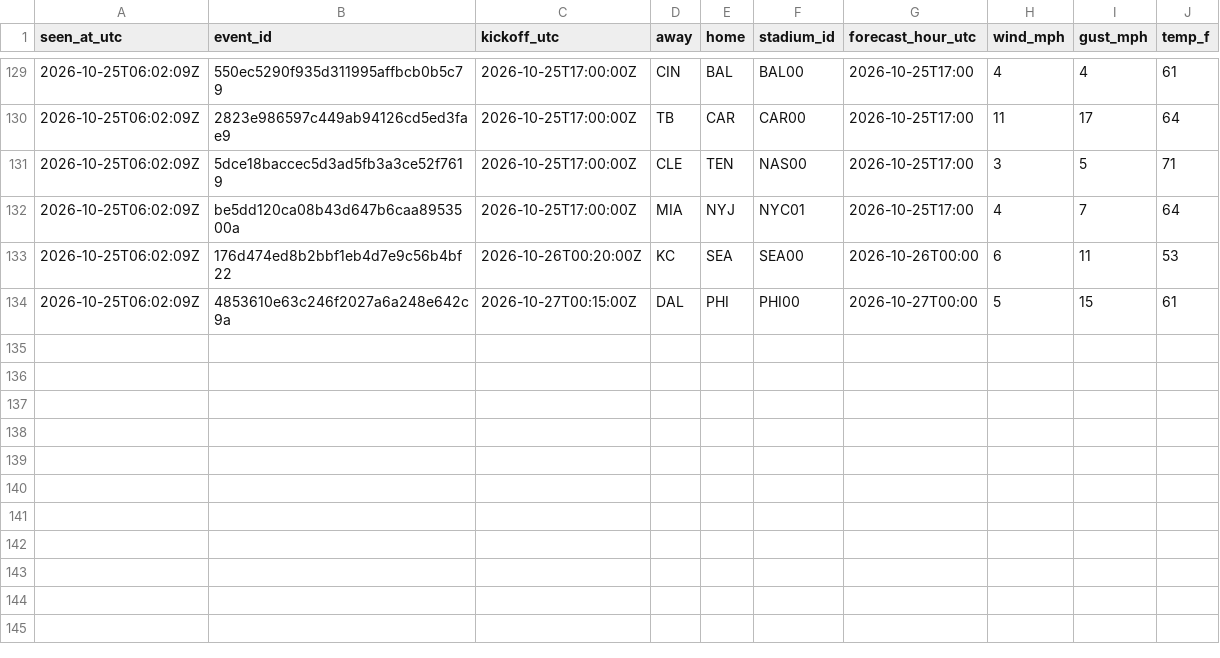
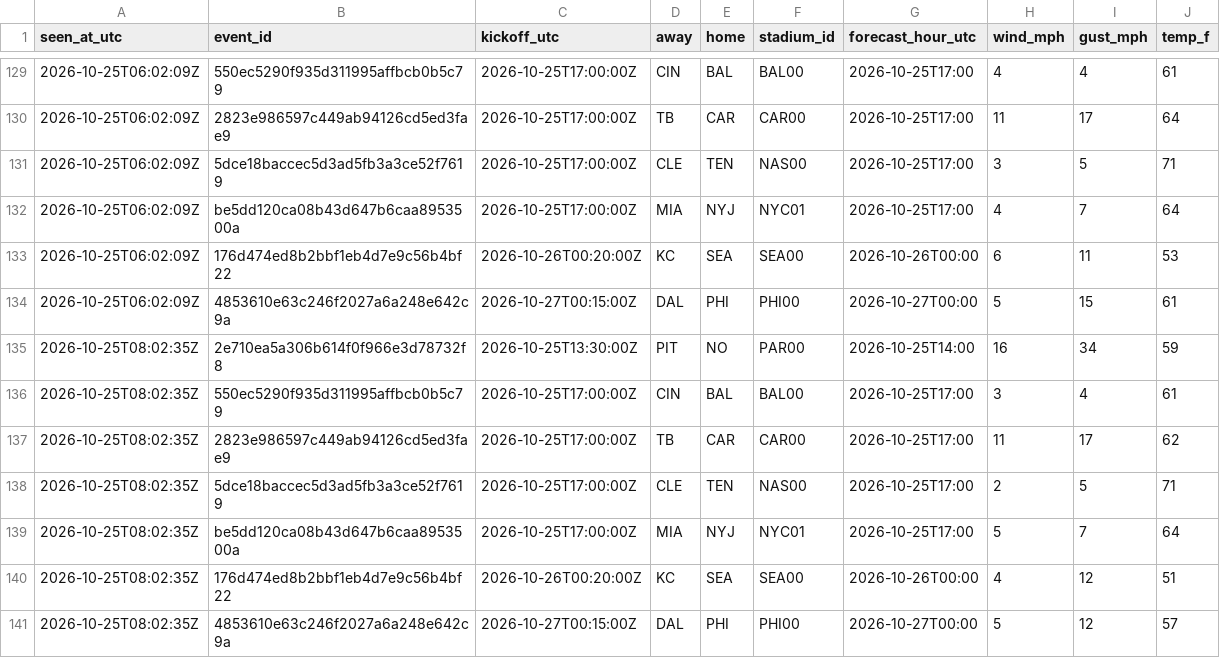
Before and after one commit to James72766/nfl-47-tracker, a CSV file: data/wind-forecasts.csv, drawn as a sheet; only a part is shown, gaps mark what is left out; the diff names each change by its address in the sheet, - before the commit and + after, or states it on an @@ line.

```diff
--- a/data/wind-forecasts.csv
+++ b/data/wind-forecasts.csv
+row 135: 2026-10-25T08:02:35Z | 2e710ea5a306b614f0f966e3d78732f8 | 2026-10-25T13:30:00Z | PIT | NO | PAR00 | 2026-10-25T14:00 | 16 | 34 | 59
+row 136: 2026-10-25T08:02:35Z | 550ec5290f935d311995affbcb0b5c79 | 2026-10-25T17:00:00Z | CIN | BAL | BAL00 | 2026-10-25T17:00 | 3 | 4 | 61
+row 137: 2026-10-25T08:02:35Z | 2823e986597c449ab94126cd5ed3fae9 | 2026-10-25T17:00:00Z | TB | CAR | CAR00 | 2026-10-25T17:00 | 11 | 17 | 62
+row 138: 2026-10-25T08:02:35Z | 5dce18baccec5d3ad5fb3a3ce52f7619 | 2026-10-25T17:00:00Z | CLE | TEN | NAS00 | 2026-10-25T17:00 | 2 | 5 | 71
+row 139: 2026-10-25T08:02:35Z | be5dd120ca08b43d647b6caa8953500a | 2026-10-25T17:00:00Z | MIA | NYJ | NYC01 | 2026-10-25T17:00 | 5 | 7 | 64
+row 140: 2026-10-25T08:02:35Z | 176d474ed8b2bbf1eb4d7e9c56b4bf22 | 2026-10-26T00:20:00Z | KC | SEA | SEA00 | 2026-10-26T00:00 | 4 | 12 | 51
+row 141: 2026-10-25T08:02:35Z | 4853610e63c246f2027a6a248e642c9a | 2026-10-27T00:15:00Z | DAL | PHI | PHI00 | 2026-10-27T00:00 | 5 | 12 | 57
```
Also changed, not shown: data/betmgm-lines.csv, data/research-flags.csv, 1 other file.
